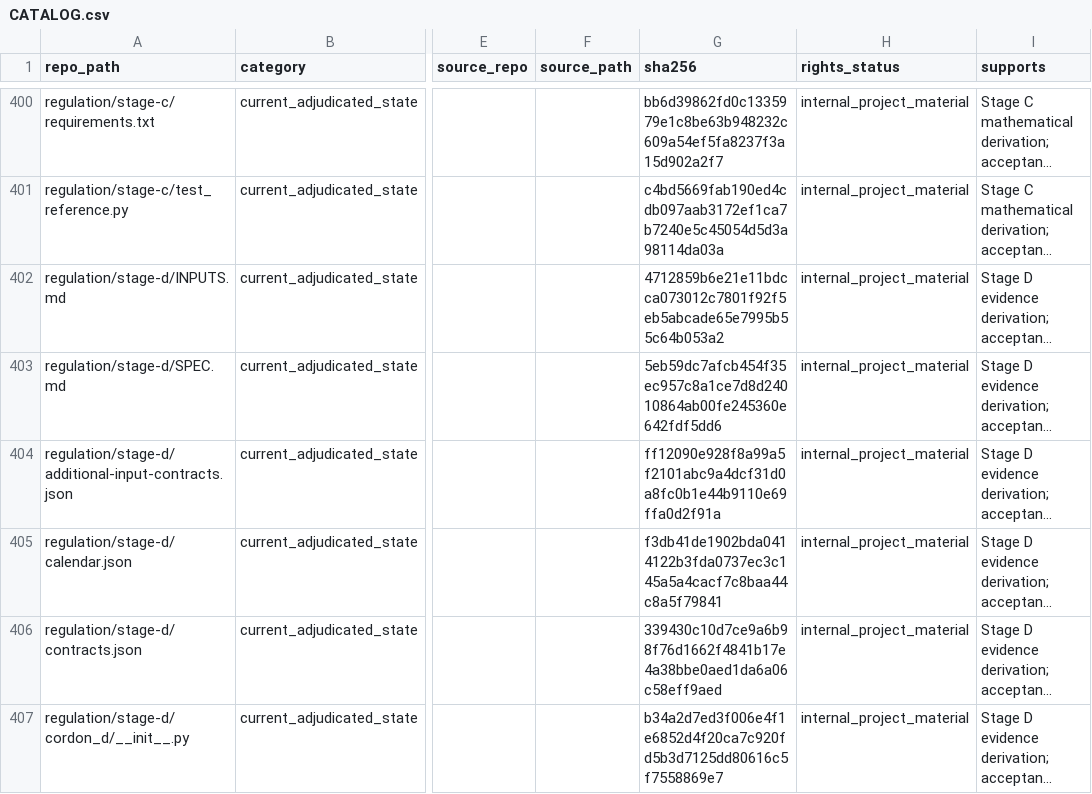
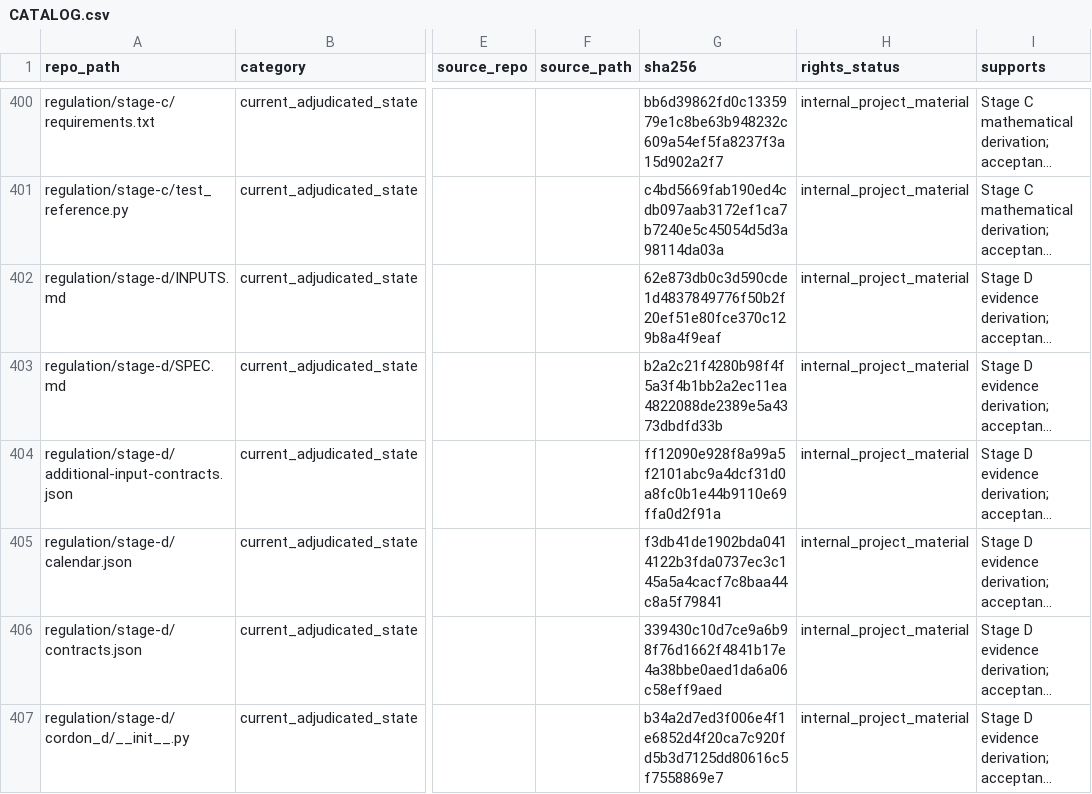
Before and after one commit to owassmer/CORDON, a CSV file: corpus/CATALOG.csv, drawn as a sheet; only a part is shown, gaps mark what is left out; long unchanged cells end in …; the diff covers the shown part only; the diff names each change by its address in the sheet, - before the commit and + after, or states it on an @@ line.

```diff
--- a/corpus/CATALOG.csv
+++ b/corpus/CATALOG.csv
-G402 (sha256): 4712859b6e21e11bdcca073012c7801f92f5eb5abcade65e7995b55c64b053a2
+G402 (sha256): 62e873db0c3d590cde1d4837849776f50b2f20ef51e80fce370c129b8a4f9eaf
-G403 (sha256): 5eb59dc7afcb454f35ec957c8a1ce7d8d24010864ab00fe245360e642fdf5dd6
+G403 (sha256): b2a2c21f4280b98f4f5a3f4b1bb2a2ec11ea4822088de2389e5a4373dbdfd33b
```
Also changed, not shown: 4 added rows and 3 edited cells elsewhere in this file, 9 other files.
